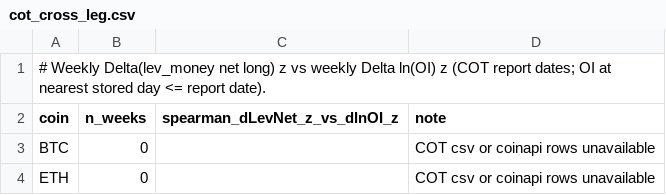
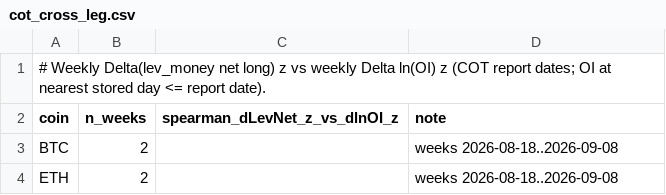
Before and after one commit to Abelcesq/nowtrendin-v2.0, a CSV file: audits/divergence/cot_cross_leg.csv, drawn as a sheet.

```diff
--- a/audits/divergence/cot_cross_leg.csv
+++ b/audits/divergence/cot_cross_leg.csv
@@ -2,3 +2,3 @@
 coin,n_weeks,spearman_dLevNet_z_vs_dlnOI_z,note
-BTC,0,,COT csv or coinapi rows unavailable
-ETH,0,,COT csv or coinapi rows unavailable
+BTC,2,,weeks 2026-08-18..2026-09-08
+ETH,2,,weeks 2026-08-18..2026-09-08
```
Also changed, not shown: 5 other files.
